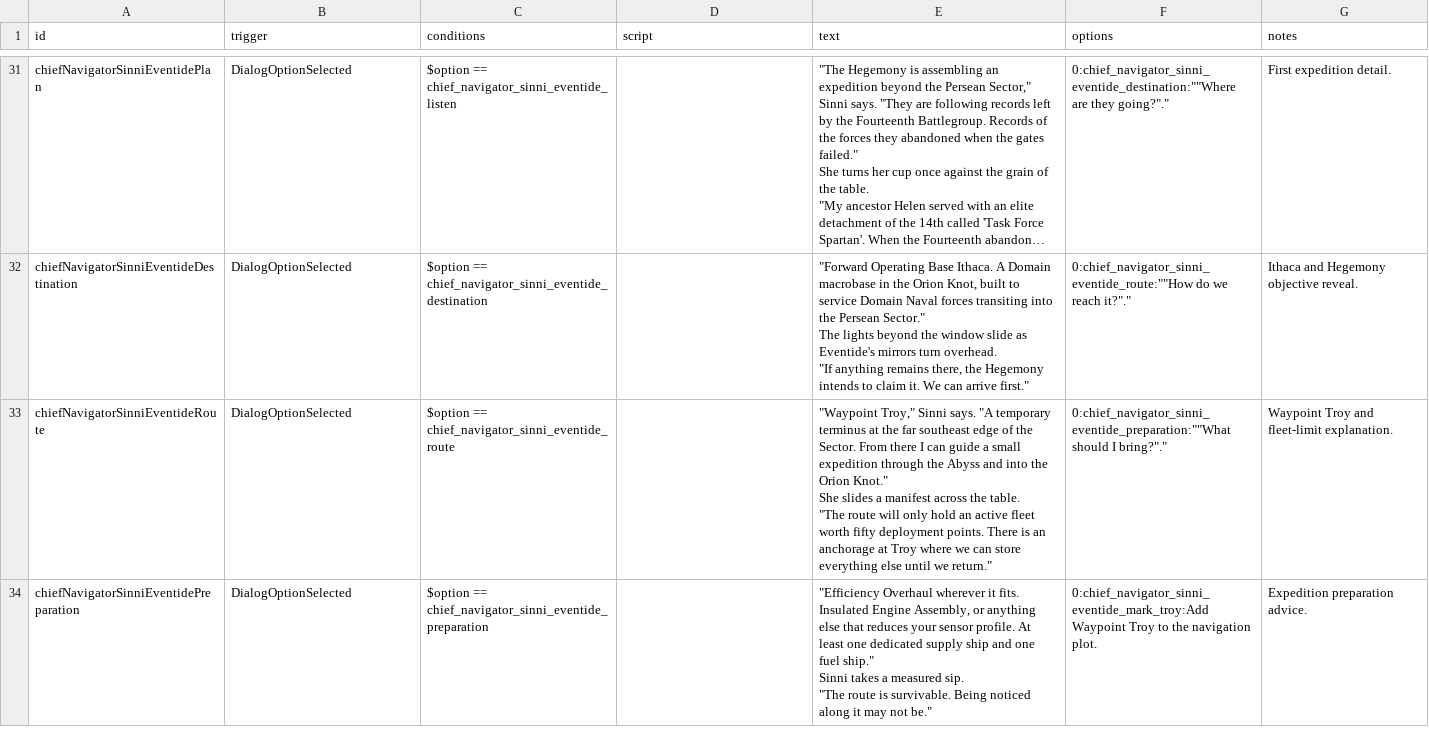
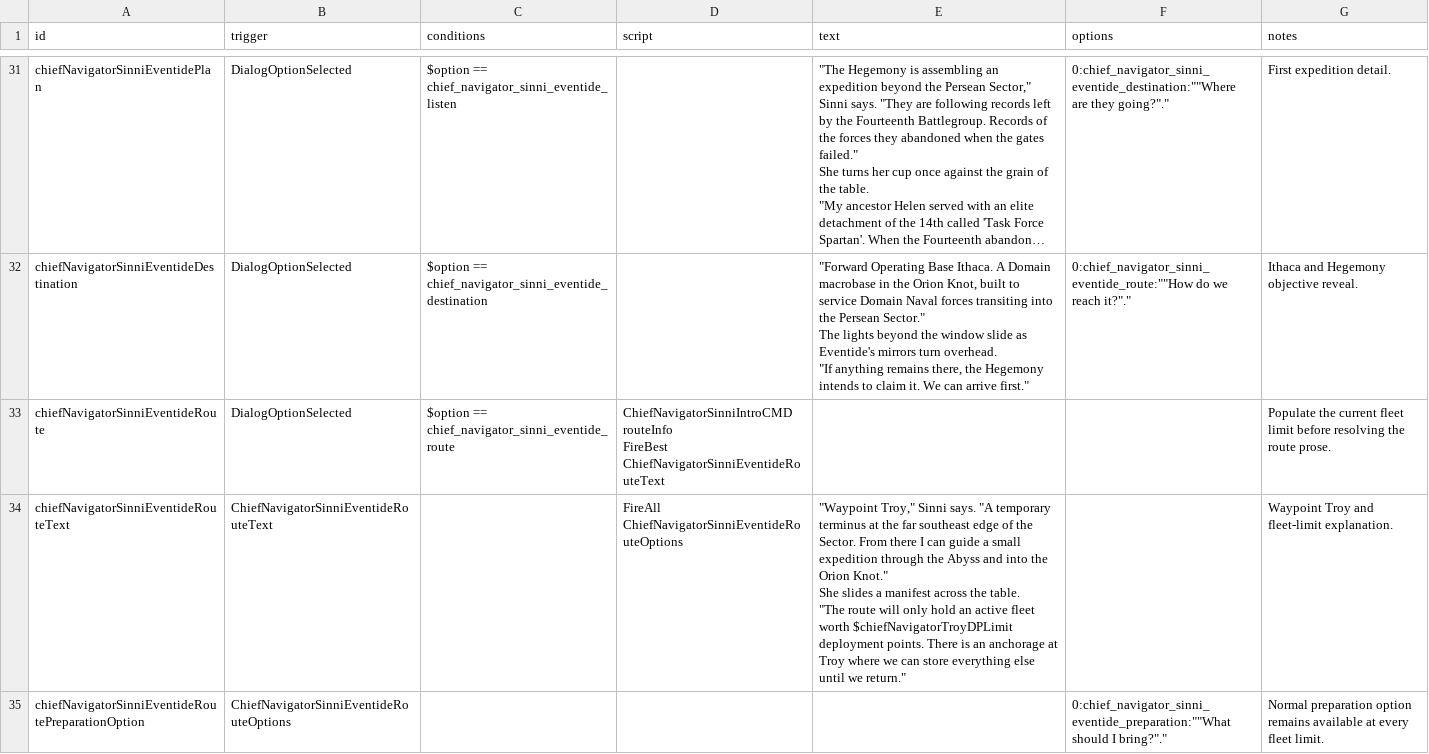
Before and after one commit to c4tntnitro-netizen/Chief-Navigator, a CSV file: data/campaign/rules.csv, drawn as a sheet; only a part is shown, gaps mark what is left out; the shorter side is filled out with more unchanged rows; long unchanged cells end in …; the diff covers the shown part only.

Commit message:
Add optional LunaLib Troy fleet DP limit and Sinni dialogue

```diff
--- a/data/campaign/rules.csv
+++ b/data/campaign/rules.csv
@@ -128,6 +128,9 @@ The lights beyond the window slide as Eventide's mirrors turn overhead.
 ""If anything remains there, the Hegemony intends to claim it. We can arrive first.""",0:chief_navigator_sinni_eventide_route:""How do we reach it?".",Ithaca and Hegemony objective reveal.
-chiefNavigatorSinniEventideRoute,DialogOptionSelected,$option == chief_navigator_sinni_eventide_route,,"""Waypoint Troy,"" Sinni says. ""A temporary terminus at the far southeast edge of the Sector. From there I can guide a small expedition through the Abyss and into the Orion Knot.""
-
-She slides a manifest across the table.
-
-""The route will only hold an active fleet worth fifty deployment points. There is an anchorage at Troy where we can store everything else until we return.""",0:chief_navigator_sinni_eventide_preparation:""What should I bring?".",Waypoint Troy and fleet-limit explanation.
+chiefNavigatorSinniEventideRoute,DialogOptionSelected,$option == chief_navigator_sinni_eventide_route,"ChiefNavigatorSinniIntroCMD routeInfo
+FireBest ChiefNavigatorSinniEventideRouteText",,,Populate the current fleet limit before resolving the route prose.
+chiefNavigatorSinniEventideRouteText,ChiefNavigatorSinniEventideRouteText,,FireAll ChiefNavigatorSinniEventideRouteOptions,"""Waypoint Troy,"" Sinni says. ""A temporary terminus at the far southeast edge of the Sector. From there I can guide a small expedition through the Abyss and into the Orion Knot.""
+
+She slides a manifest across the table.
+
+""The route will only hold an active fleet worth $chiefNavigatorTroyDPLimit deployment points. There is an anchorage at Troy where we can store everything else until we return.""",,Waypoint Troy and fleet-limit explanation.
+chiefNavigatorSinniEventideRoutePreparationOption,ChiefNavigatorSinniEventideRouteOptions,,,,0:chief_navigator_sinni_eventide_preparation:""What should I bring?".",Normal preparation option remains available at every fleet limit.
```
Also changed, not shown: 3 added rows and 6 edited cells elsewhere in this file, 20 other files.
